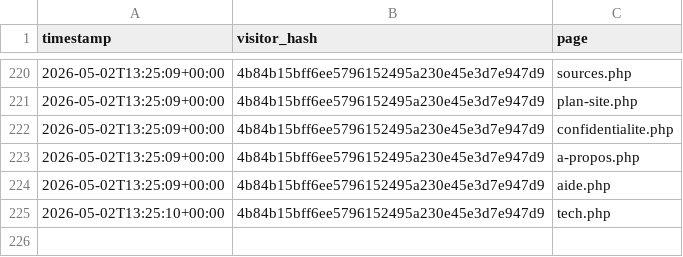
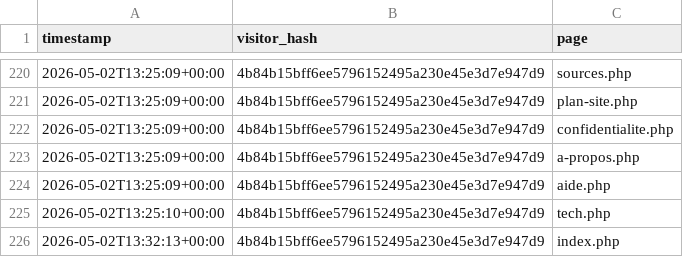
Before and after one commit to Rong-Rong11/Plein_Malin, a CSV file: storage/page_visits.csv, drawn as a sheet; only a part is shown, gaps mark what is left out; the diff names each change by its address in the sheet, - before the commit and + after, or states it on an @@ line.

```diff
--- a/storage/page_visits.csv
+++ b/storage/page_visits.csv
+row 226: 2026-05-02T13:32:13+00:00 | 4b84b15bff6ee5796152495a230e45e3d7e947d9 | index.php
```
Also changed, not shown: 1 other file.
